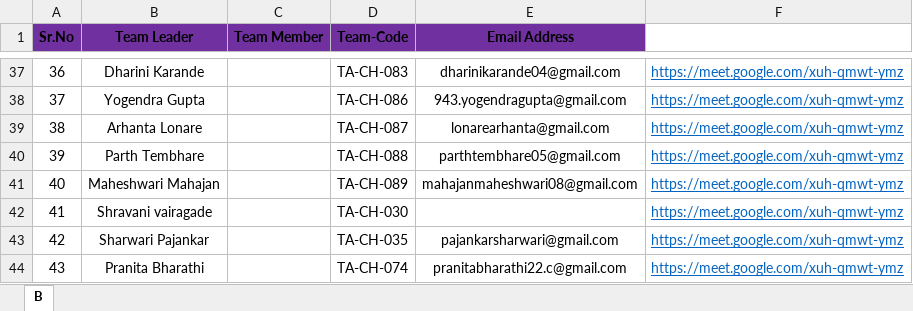
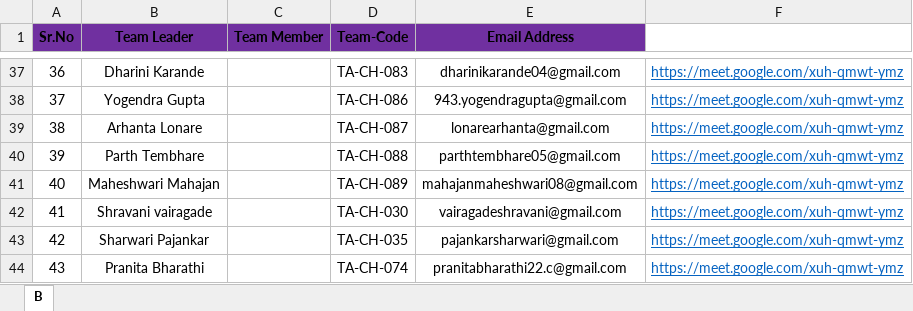
Before and after one commit to sagarkharbikar25/Cyber-Hunt, an Excel workbook: Slot-2.xlsx, sheet B, drawn as a sheet; only a part is shown, gaps mark what is left out; values as stored, in another font and other column widths than the file's, no borders; the diff names each change by its address in the sheet, - before the commit and + after, or states it on an @@ line.

Commit message:
fix

```diff
--- a/Slot-2.xlsx (sheet B)
+++ b/Slot-2.xlsx (sheet B)
-E42 (Email Address): (empty)
+E42 (Email Address): vairagadeshravani@gmail.com
```
